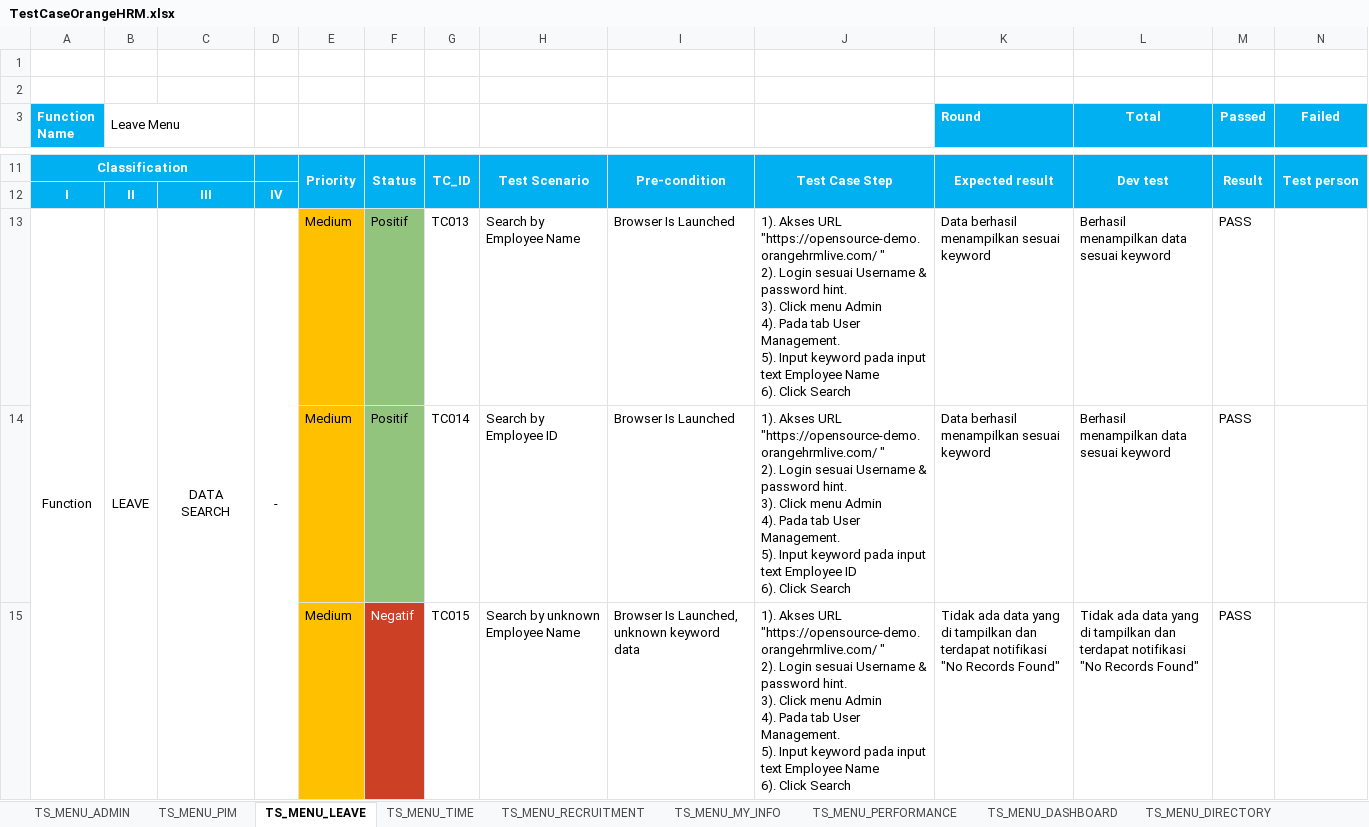
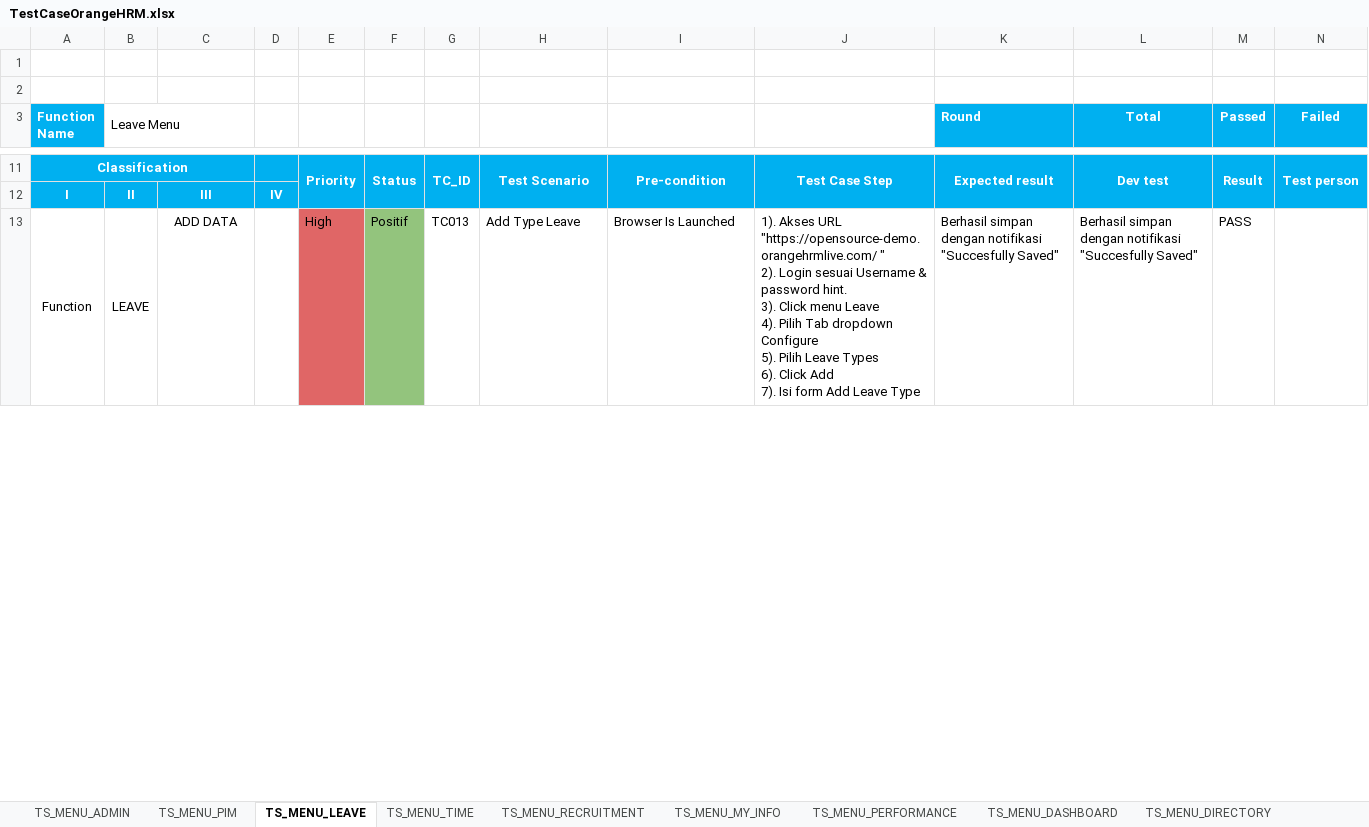
Before and after one commit to bejokurnia/ProjectSanber, an Excel workbook: TestCaseOrangeHRM.xlsx, sheet TS_MENU_LEAVE, drawn as a sheet; only a part is shown, gaps mark what is left out; values as stored, in another font and other column widths than the file's, no borders; conditional formats not drawn; rows hold the shown columns only; ↵ is a line break in a cell; the diff covers the shown part only; the diff names each change by its address in the sheet, - before the commit and + after, or states it on an @@ line.

```diff
--- a/TestCaseOrangeHRM.xlsx (sheet TS_MENU_LEAVE)
+++ b/TestCaseOrangeHRM.xlsx (sheet TS_MENU_LEAVE)
-A13:A17 merged
+A13:A14 merged
-B13:B17 merged
+B13:B14 merged
-C13: DATA SEARCH
+C13: ADD DATA
-C13:C16 merged
-D13: -
+D13: (empty)
-D13:D16 merged
-E13: Medium
+E13: High
-E13 fill: #FFC000
+E13 fill: #E06666
-H13: Search by Employee Name
+H13: Add Type Leave
-J13: …Click menu Admin ↵ 4). Pada tab User Management. ↵ 5). Input keyword pada input text Employee Name ↵ 6). Click Search
+J13: …Click menu Leave ↵ 4). Pilih Tab dropdown Configure ↵ 5). Pilih Leave Types ↵ 6). Click Add ↵ 7). Isi form Add Leave Type
-K13 (Round): Data berhasil menampilkan sesuai keyword
+K13 (Round): Berhasil simpan dengan notifikasi "Succesfully Saved"
-L13 (Total): Berhasil menampilkan data sesuai keyword
+L13 (Total): Berhasil simpan dengan notifikasi "Succesfully Saved"
-row 14:  |  |  |  | Medium | Positif | TC014 | Search by Employee ID | Browser Is Launched | 1). Akses URL "https://opensource-demo.orangehrmlive.com/ " ↵ 2). Login sesuai Username & password hint. ↵ 3). Click menu Admin ↵ 4). Pada tab User Management. ↵ 5). Input keyword pada input text Employee ID ↵ 6). Click Search | Data berhasil menampilkan sesuai keyword | Berhasil menampilkan data sesuai keyword | PASS
-row 15:  |  |  |  | Medium | Negatif | TC015 | Search by unknown Employee Name | Browser Is Launched, unknown keyword data | 1). Akses URL "https://opensource-demo.orangehrmlive.com/ " ↵ 2). Login sesuai Username & password hint. ↵ 3). Click menu Admin ↵ 4). Pada tab User Management. ↵ 5). Input keyword pada input text Employee Name ↵ 6). Click Search | Tidak ada data yang di tampilkan dan terdapat notifikasi "No Records Found" | Tidak ada data yang di tampilkan dan terdapat notifikasi "No Records Found" | PASS
```
Also changed, not shown: 2 removed rows and 2 edited cells elsewhere in this sheet, 1 other file.
